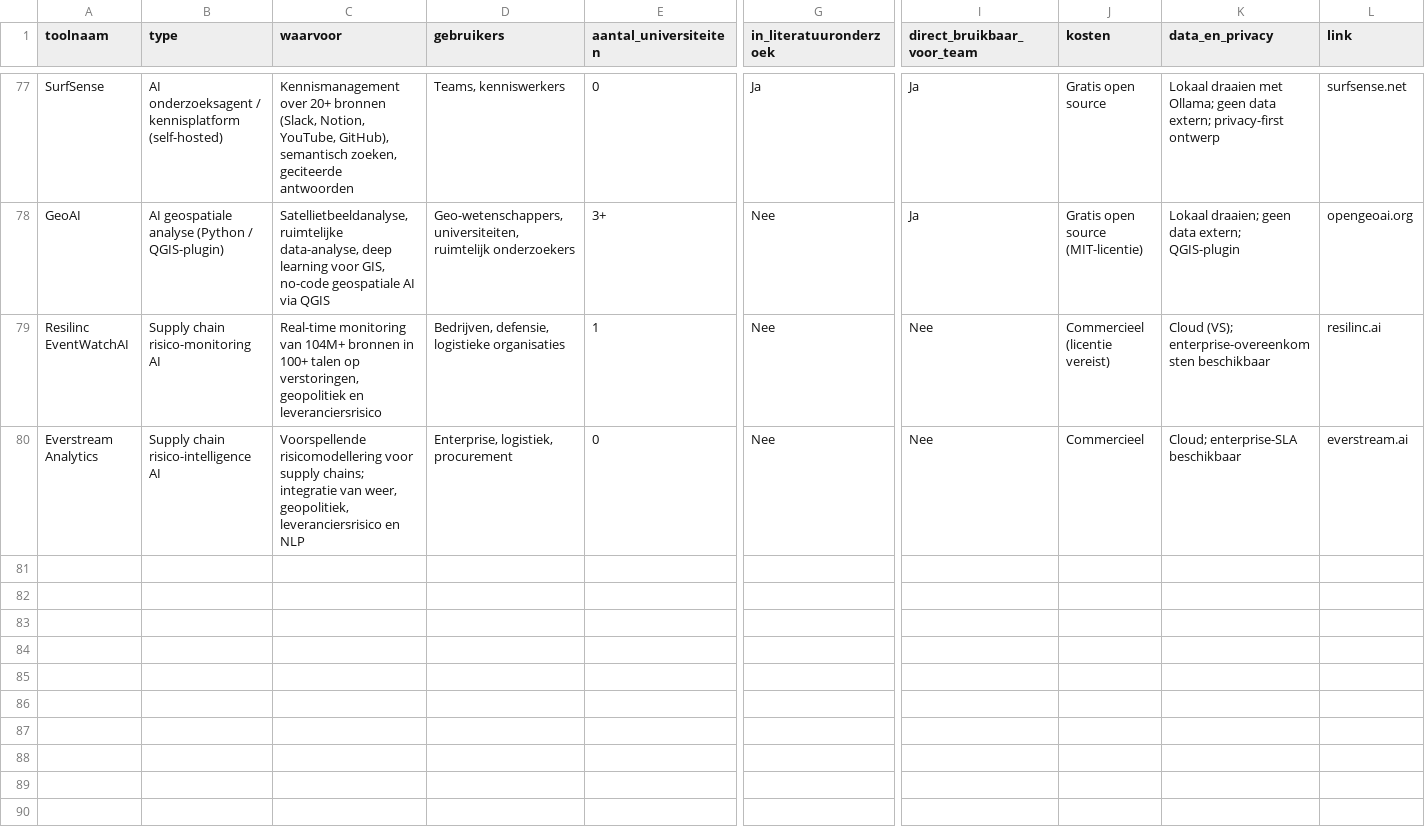
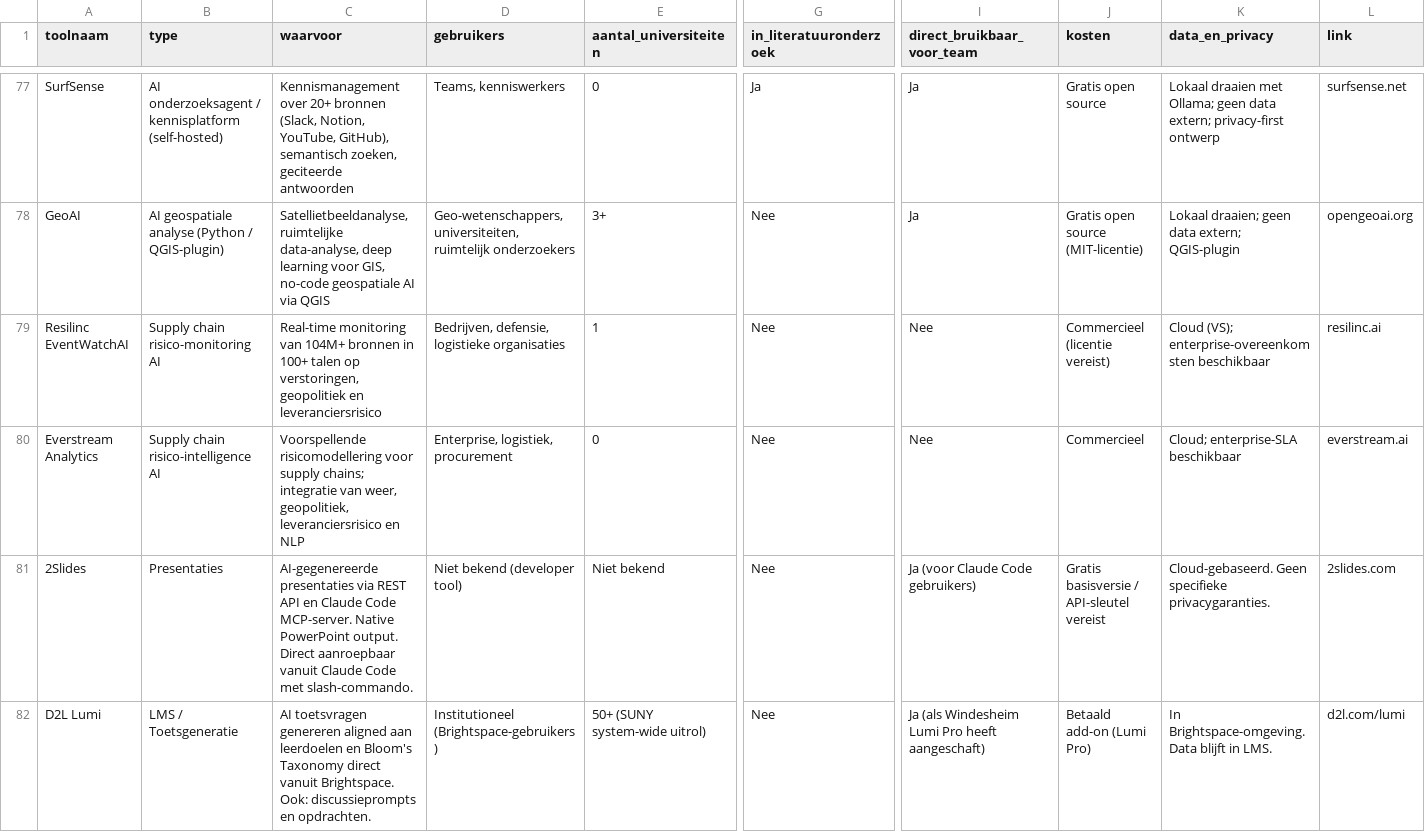
Before and after one commit to Windesheim-A-I-Support/Inventarisatie-kleine-AI-toepassingen-binnen-het-team, a CSV file: data/tools-longlist.csv, drawn as a sheet; only a part is shown, gaps mark what is left out; rows hold the shown columns only; the diff names each change by its address in the sheet, - before the commit and + after, or states it on an @@ line.

```diff
--- a/data/tools-longlist.csv
+++ b/data/tools-longlist.csv
+row 81: 2Slides | Presentaties | AI-gegenereerde presentaties via REST API en Claude Code MCP-server. Native PowerPoint output. Direct aanroepbaar vanuit Claude Code met slash-commando. | Niet bekend (developer tool) | Niet bekend | Nee | Ja (voor Claude Code gebruikers) | Gratis basisversie / API-sleutel vereist | Cloud-gebaseerd. Geen specifieke privacygaranties. | 2slides.com
+row 82: D2L Lumi | LMS / Toetsgeneratie | AI toetsvragen genereren aligned aan leerdoelen en Bloom's Taxonomy direct vanuit Brightspace. Ook: discussieprompts en opdrachten. | Institutioneel (Brightspace-gebruikers) | 50+ (SUNY system-wide uitrol) | Nee | Ja (als Windesheim Lumi Pro heeft aangeschaft) | Betaald add-on (Lumi Pro) | In Brightspace-omgeving. Data blijft in LMS. | d2l.com/lumi
```
